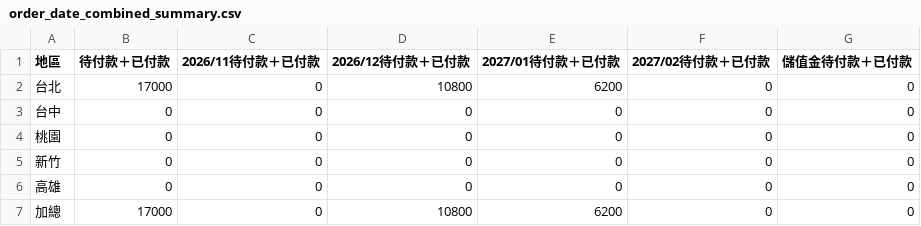
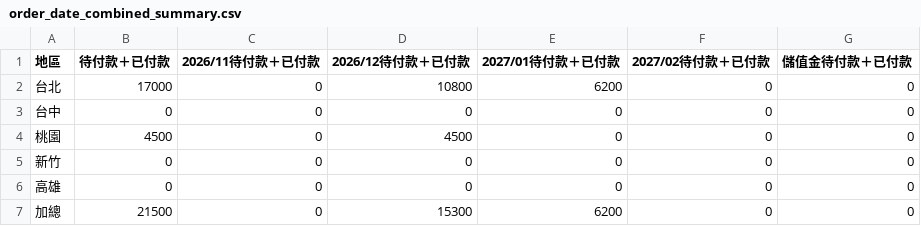
Before and after one commit to jenny-smart/OP-system, a CSV file: dashboard_data/latest/order_date_combined_summary.csv, drawn as a sheet.

Commit message:
Sync performance report data (op-system 手動更新)

```diff
--- a/dashboard_data/latest/order_date_combined_summary.csv
+++ b/dashboard_data/latest/order_date_combined_summary.csv
@@ -3,5 +3,5 @@
 台中,0,0,0,0,0,0
-桃園,0,0,0,0,0,0
+桃園,4500,0,4500,0,0,0
 新竹,0,0,0,0,0,0
 高雄,0,0,0,0,0,0
-加總,17000,0,10800,6200,0,0
+加總,21500,0,15300,6200,0,0
```
Also changed, not shown: dashboard_data/latest/order_date_paid_summary.csv, 1 other file.
